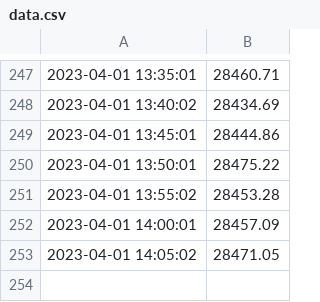
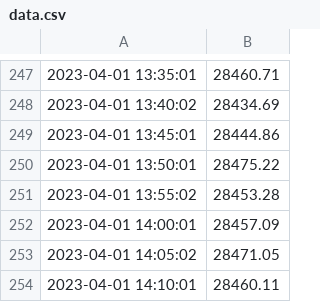
Before and after one commit to GuilhemDavignonAllo/PythonGitLinux-Project, a CSV file: data.csv, drawn as a sheet; only a part is shown, gaps mark what is left out; the diff names each change by its address in the sheet, - before the commit and + after, or states it on an @@ line.

Commit message:
Update data.csv

```diff
--- a/data.csv
+++ b/data.csv
+row 254: 2023-04-01 14:10:01 | 28460.11
```
